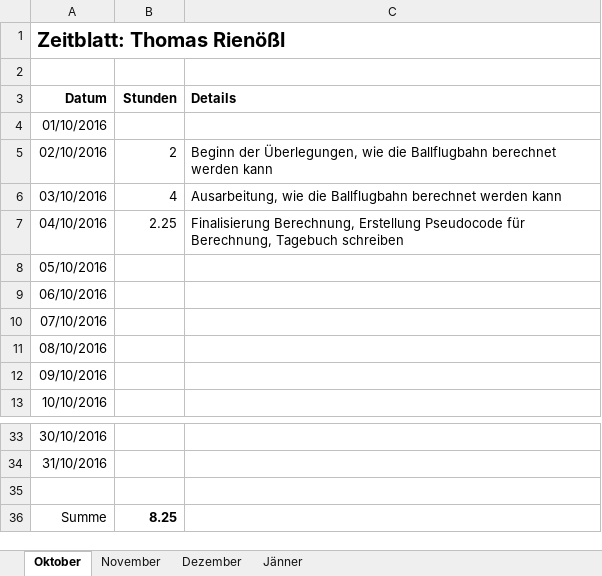
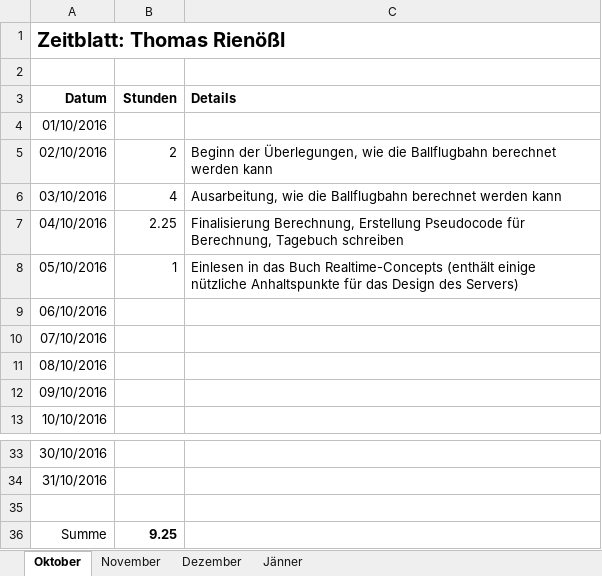
Before and after one commit to ChangeTheCode/AlienHacky, an Excel workbook: Zeitblätter/Thomas Rienößl.xlsx, sheet Oktober, drawn as a sheet; only a part is shown, gaps mark what is left out; values as stored, in another font and other column widths than the file's, no borders; the diff names each change by its address in the sheet, - before the commit and + after, or states it on an @@ line.

Commit message:
Zeitblatt Update

```diff
--- a/Zeitblätter/Thomas Rienößl.xlsx (sheet Oktober)
+++ b/Zeitblätter/Thomas Rienößl.xlsx (sheet Oktober)
-B8 (Stunden): (empty)
+B8 (Stunden): 1
-C8 (Details): (empty)
+C8 (Details): Einlesen in das Buch Realtime-Concepts (enthält einige nützliche Anhaltspunkte für das Design des Servers)
-B36 (Stunden): 8.25
+B36 (Stunden): 9.25
```
